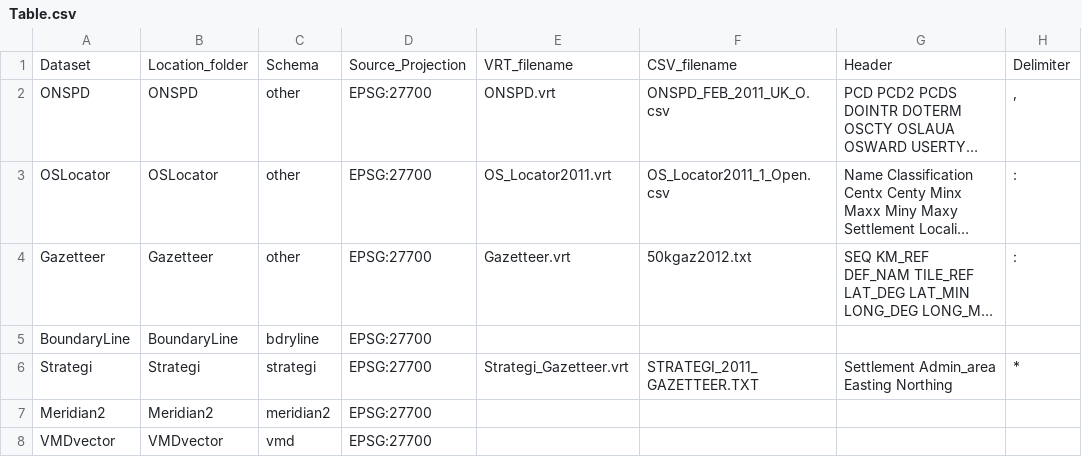
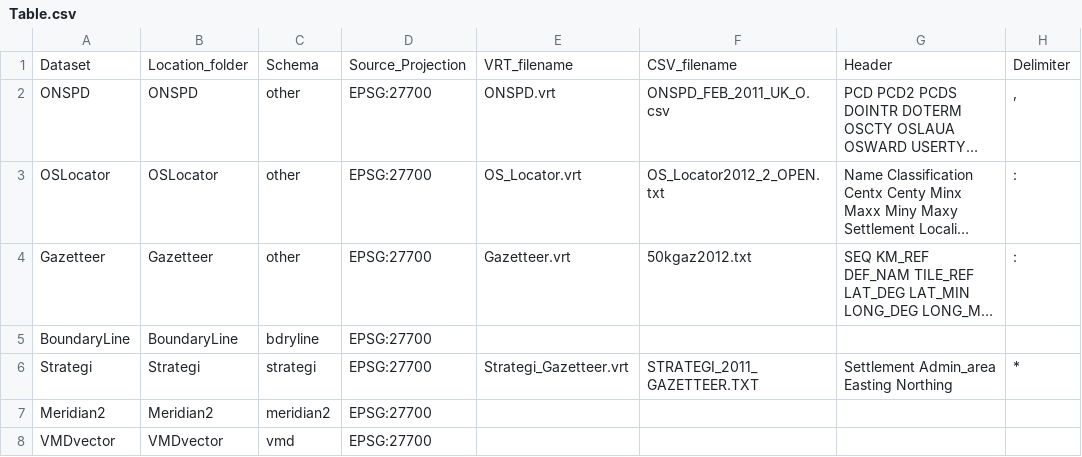
Before and after one commit to AstunTechnology/OpenDataLoader, a CSV file: Table.csv, drawn as a sheet; long unchanged cells end in …; the diff names each change by its address in the sheet, - before the commit and + after, or states it on an @@ line.

Commit message:
Updated OSLocator details to match current download

```diff
--- a/Table.csv
+++ b/Table.csv
-E3: OS_Locator2011.vrt
+E3: OS_Locator.vrt
-F3: OS_Locator2011_1_Open.csv
+F3: OS_Locator2012_2_OPEN.txt
```
